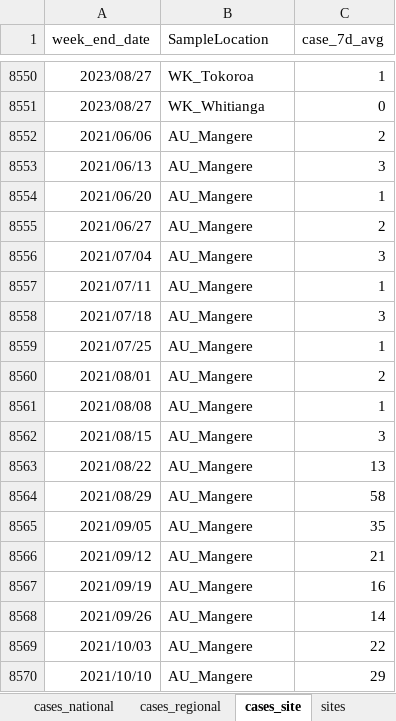
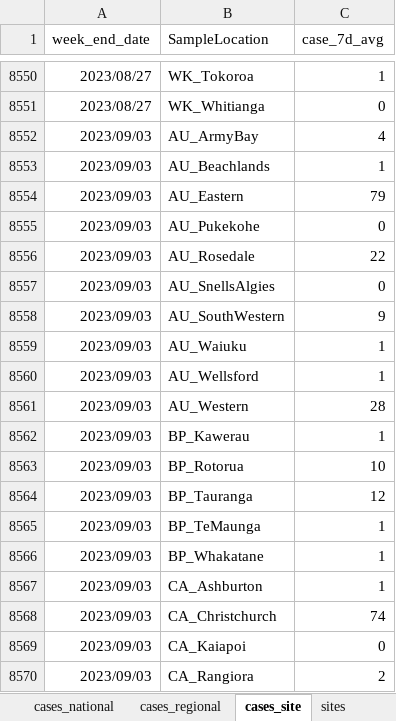
Before and after one commit to ESR-NZ/covid_in_wastewater, an Excel workbook: data/sars_cov2_wastewater_aotearoa.xlsx, sheet cases_site, drawn as a sheet; only a part is shown, gaps mark what is left out; the shorter side is filled out with more unchanged rows; values as stored, in another font and other column widths than the file's, no borders; table styles not drawn; the diff covers the shown part only; the diff names each change by its address in the sheet, - before the commit and + after, or states it on an @@ line.

```diff
--- a/data/sars_cov2_wastewater_aotearoa.xlsx (sheet cases_site)
+++ b/data/sars_cov2_wastewater_aotearoa.xlsx (sheet cases_site)
+row 8552: 2023/09/03 | AU_ArmyBay | 4
+row 8553: 2023/09/03 | AU_Beachlands | 1
+row 8554: 2023/09/03 | AU_Eastern | 79
+row 8555: 2023/09/03 | AU_Pukekohe | 0
+row 8556: 2023/09/03 | AU_Rosedale | 22
+row 8557: 2023/09/03 | AU_SnellsAlgies | 0
+row 8558: 2023/09/03 | AU_SouthWestern | 9
+row 8559: 2023/09/03 | AU_Waiuku | 1
+row 8560: 2023/09/03 | AU_Wellsford | 1
+row 8561: 2023/09/03 | AU_Western | 28
+row 8562: 2023/09/03 | BP_Kawerau | 1
+row 8563: 2023/09/03 | BP_Rotorua | 10
+row 8564: 2023/09/03 | BP_Tauranga | 12
+row 8565: 2023/09/03 | BP_TeMaunga | 1
+row 8566: 2023/09/03 | BP_Whakatane | 1
+row 8567: 2023/09/03 | CA_Ashburton | 1
+row 8568: 2023/09/03 | CA_Christchurch | 74
+row 8569: 2023/09/03 | CA_Kaiapoi | 0
+row 8570: 2023/09/03 | CA_Rangiora | 2
```
Also changed, not shown: 52 added rows elsewhere in this sheet, sheet ww_data_all, sheet ww_site, sheet ww_regional, sheet variants_last_two_weeks, sheet ww_national, sheet cases_regional, 1 more sheet, 8 other files.
